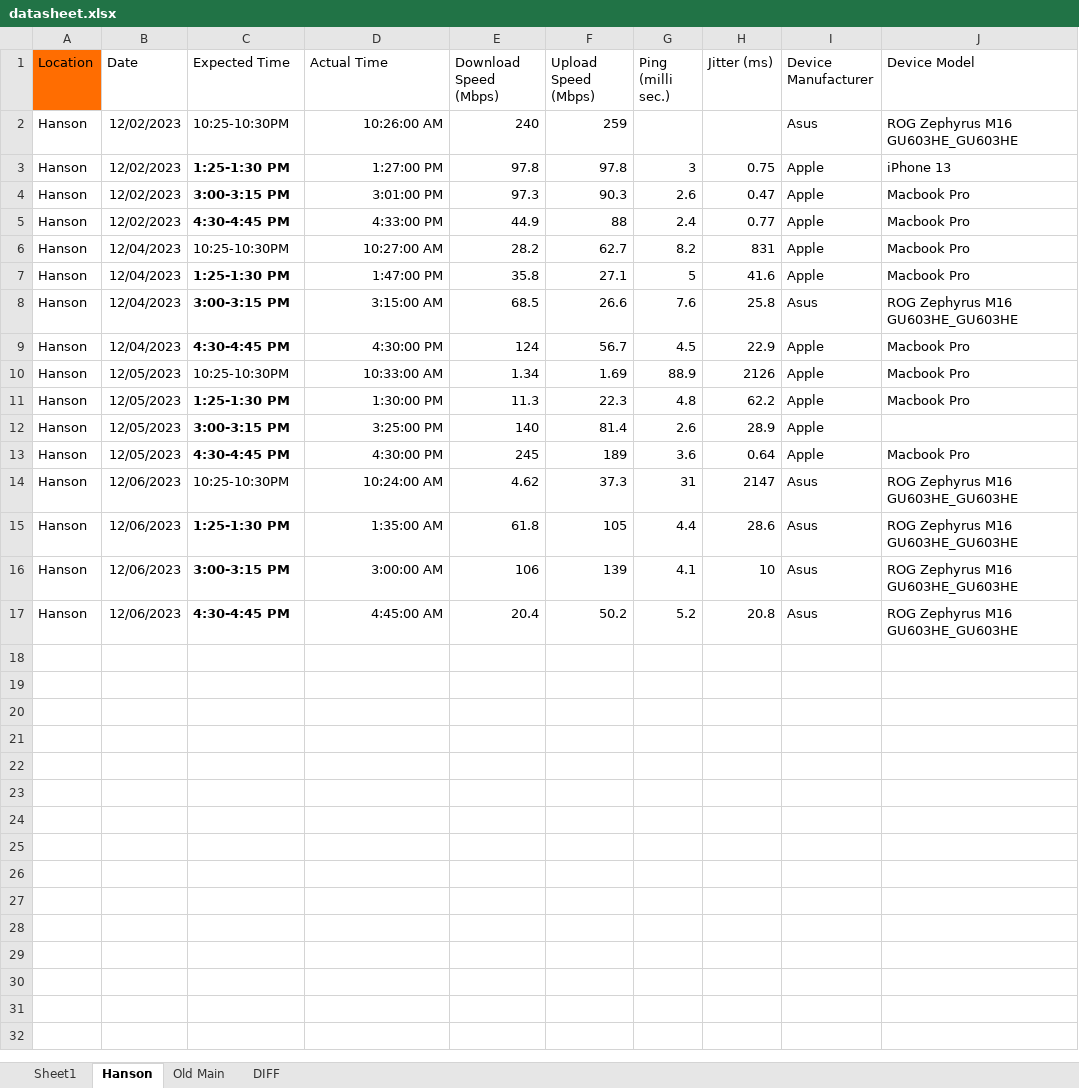
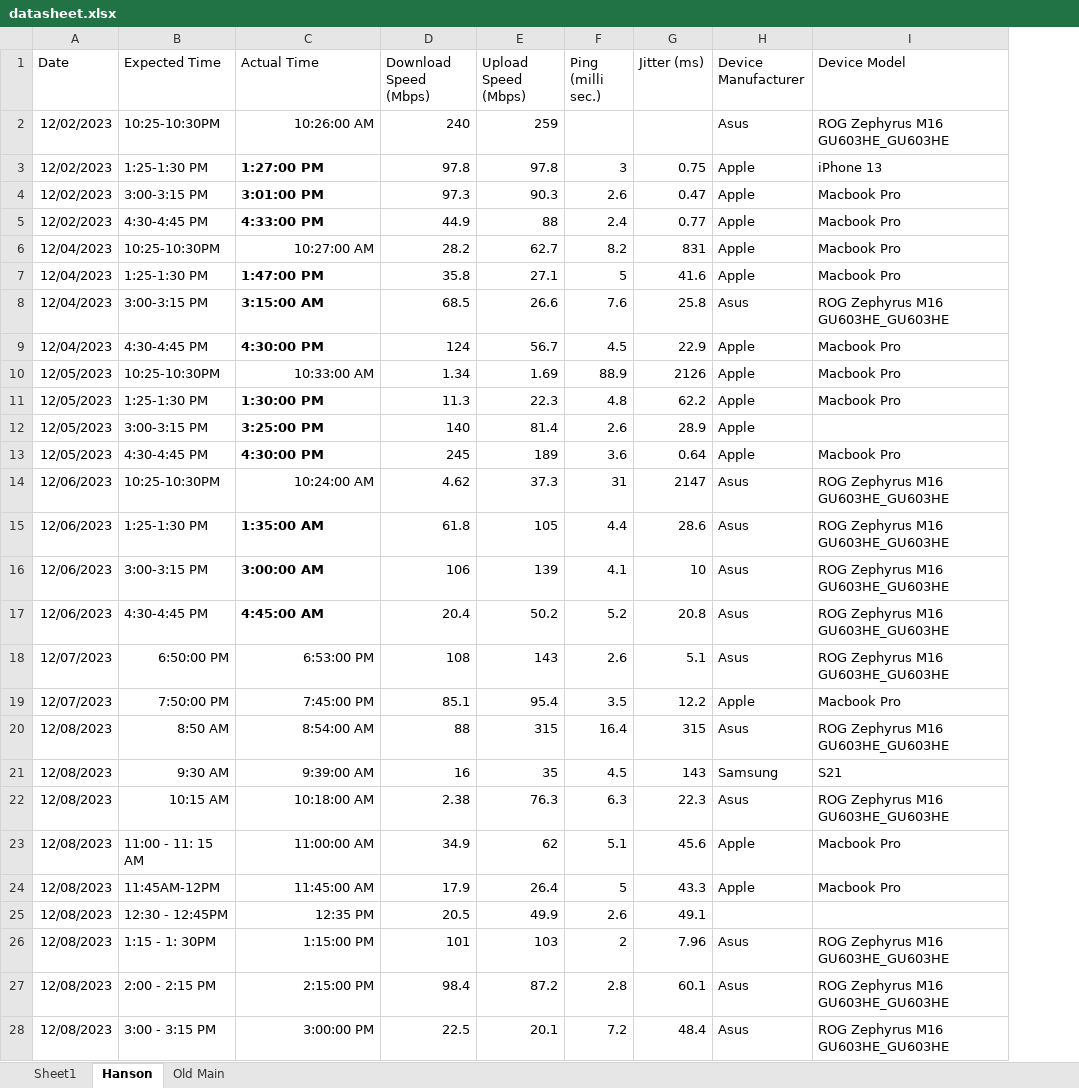
Before and after one commit to MoRevolution/wifi-performance-analysis--math-330-, an Excel workbook: datasheet.xlsx, sheet Hanson, drawn as a sheet; only a part is shown; values as stored, in another font and other column widths than the file's, no borders; charts and pictures and conditional formats and table styles not drawn; removed rows and columns are numbered as before the commit, all else as after; the diff covers the shown part only; the diff names each change by its address in the sheet, - before the commit and + after, or states it on an @@ line.

```diff
--- a/datasheet.xlsx (sheet Hanson)
+++ b/datasheet.xlsx (sheet Hanson)
-sheet tab: DIFF
-column A (Location), rows 2-17: all Hanson
-B3:B5 bold: on
+B3:B5 bold: off
@@ C3:C5 bold: off → on, alignment: right → left @@
-B7:B9 bold: on
+B7:B9 bold: off
@@ C7:C9 bold: off → on, alignment: right → left @@
-B11:B13 bold: on
+B11:B13 bold: off
@@ C11:C13 bold: off → on, alignment: right → left @@
-B15:B17 bold: on
+B15:B17 bold: off
@@ C15:C17 bold: off → on, alignment: right → left @@
+row 18: 12/07/2023 | 6:50:00 PM | 6:53:00 PM | 108 | 143 | 2.6 | 5.1 | Asus | ROG Zephyrus M16 GU603HE_GU603HE
+row 19: 12/07/2023 | 7:50:00 PM | 7:45:00 PM | 85.1 | 95.4 | 3.5 | 12.2 | Apple | Macbook Pro
+row 20: 12/08/2023 | 8:50 AM | 8:54:00 AM | 88 | 315 | 16.4 | 315 | Asus | ROG Zephyrus M16 GU603HE_GU603HE
+row 21: 12/08/2023 | 9:30 AM | 9:39:00 AM | 16 | 35 | 4.5 | 143 | Samsung | S21
+row 22: 12/08/2023 | 10:15 AM | 10:18:00 AM | 2.38 | 76.3 | 6.3 | 22.3 | Asus | ROG Zephyrus M16 GU603HE_GU603HE
+row 23: 12/08/2023 | 11:00 - 11: 15 AM | 11:00:00 AM | 34.9 | 62 | 5.1 | 45.6 | Apple | Macbook Pro
+row 24: 12/08/2023 | 11:45AM-12PM | 11:45:00 AM | 17.9 | 26.4 | 5 | 43.3 | Apple | Macbook Pro
+row 25: 12/08/2023 | 12:30 - 12:45PM | 12:35 PM | 20.5 | 49.9 | 2.6 | 49.1
+row 26: 12/08/2023 | 1:15 - 1: 30PM | 1:15:00 PM | 101 | 103 | 2 | 7.96 | Asus | ROG Zephyrus M16 GU603HE_GU603HE
+row 27: 12/08/2023 | 2:00 - 2:15 PM | 2:15:00 PM | 98.4 | 87.2 | 2.8 | 60.1 | Asus | ROG Zephyrus M16 GU603HE_GU603HE
+row 28: 12/08/2023 | 3:00 - 3:15 PM | 3:00:00 PM | 22.5 | 20.1 | 7.2 | 48.4 | Asus | ROG Zephyrus M16 GU603HE_GU603HE
```
Also changed, not shown: 3 added rows elsewhere in this sheet, sheet Sheet1, sheet Old Main, charts or pictures, 2 other files.
